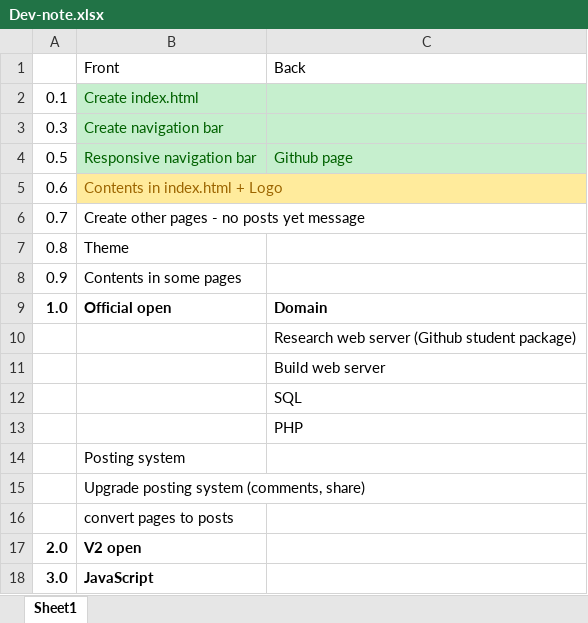
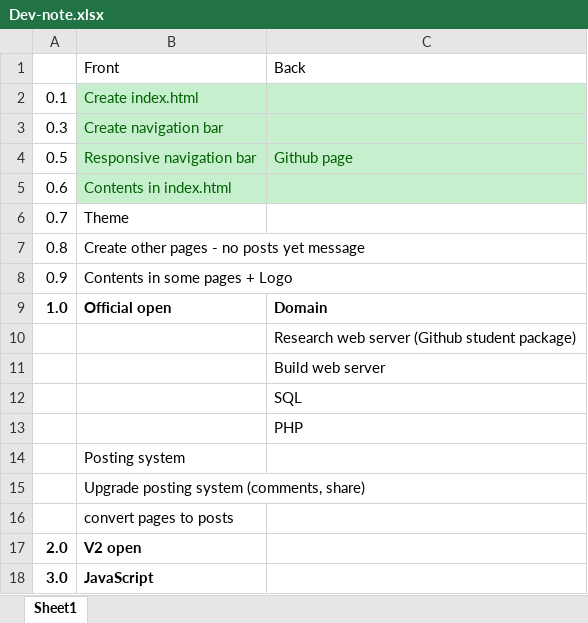
Before and after one commit to redgam8/redgam8.github.io, an Excel workbook: Dev-note.xlsx, sheet Sheet1, drawn as a sheet; values as stored, in another font and other column widths than the file's, no borders; removed rows and columns are numbered as before the commit, all else as after; the diff names each change by its address in the sheet, - before the commit and + after, or states it on an @@ line.

```diff
--- a/Dev-note.xlsx (sheet Sheet1)
+++ b/Dev-note.xlsx (sheet Sheet1)
-B5: Contents in index.html + Logo
+B5: Contents in index.html
@@ B5 fill: #FFEB9C → #C6EFCE, text colour: #9C6500 → #006100 @@
-C5 fill: none
+C5 fill: #C6EFCE
-row 6: 0.7 | Create other pages - no posts yet message
-A6: 0.8
+A6: 0.7
+row 7: 0.8 | Create other pages - no posts yet message
-B8: Contents in some pages
+B8: Contents in some pages + Logo
```
Also changed, not shown: 3 other files.
